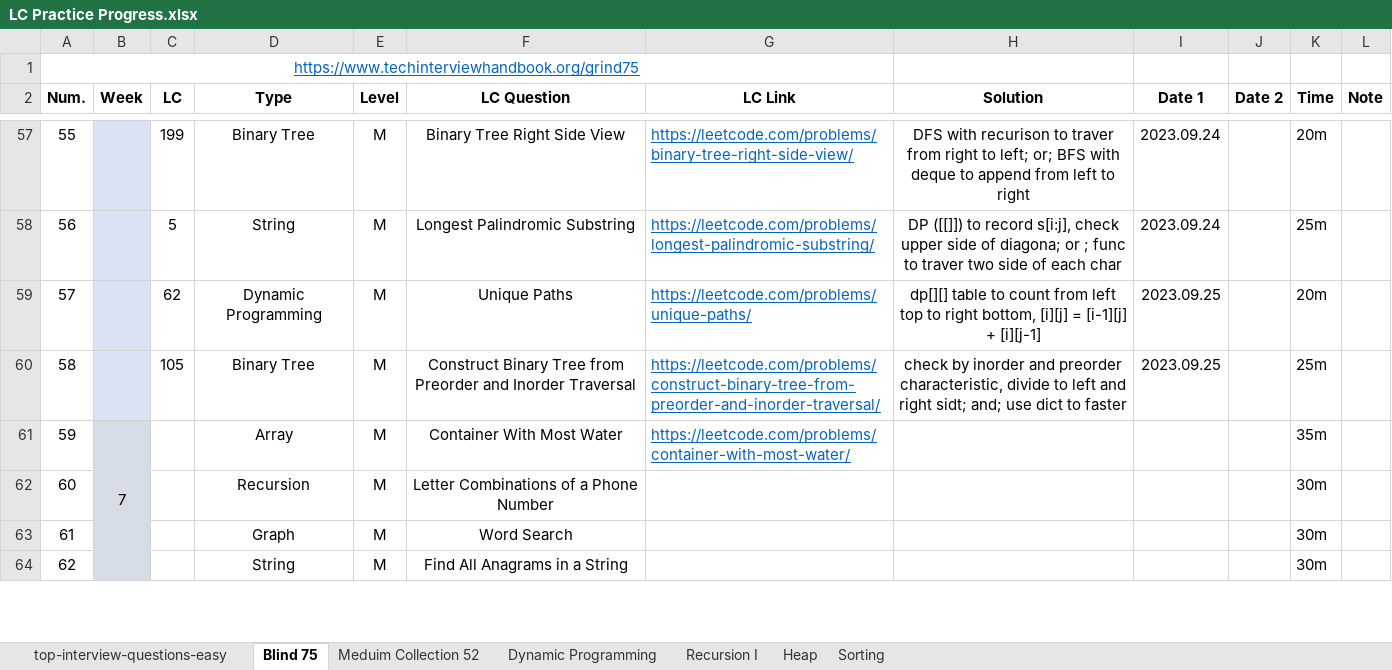
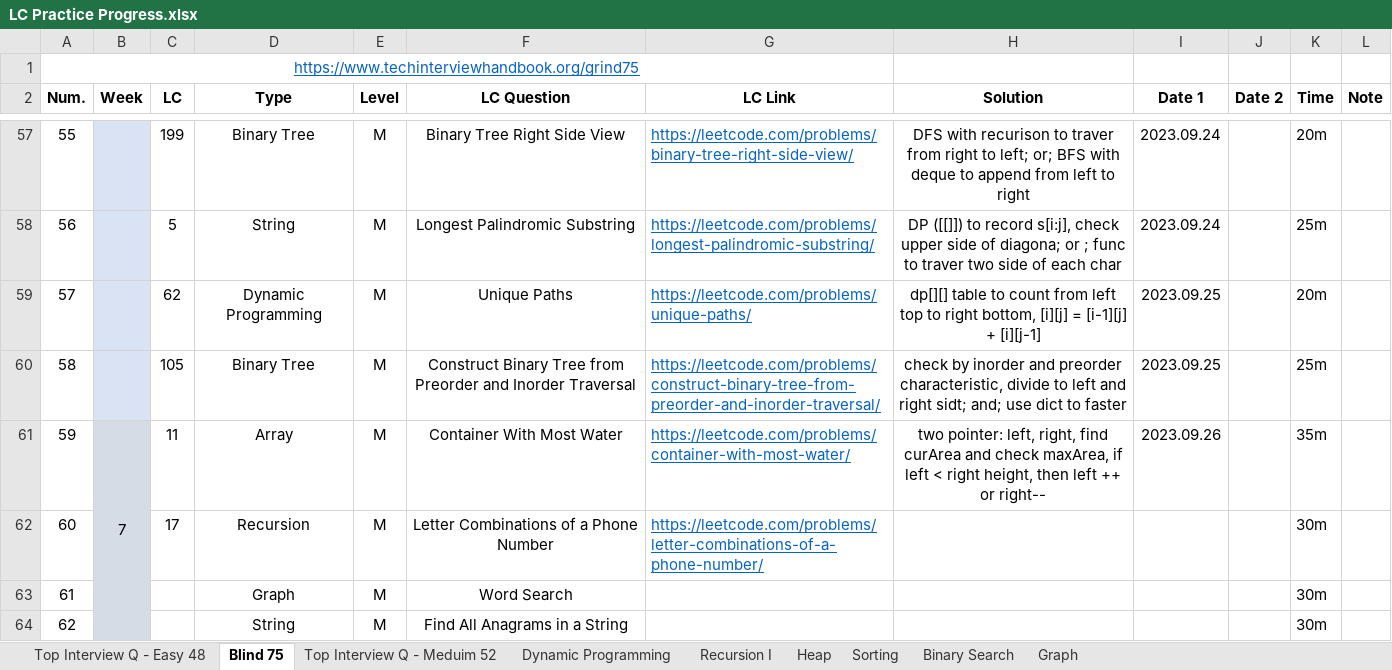
Before and after one commit to Ylieo816/Learning-Leetcode, an Excel workbook: LC Practice Progress.xlsx, sheet Blind 75, drawn as a sheet; only a part is shown, gaps mark what is left out; values as stored, in another font and other column widths than the file's, no borders; the diff names each change by its address in the sheet, - before the commit and + after, or states it on an @@ line.

Commit message:
[20230926] Leetcode - Blind 75 (59)

```diff
--- a/LC Practice Progress.xlsx (sheet Blind 75)
+++ b/LC Practice Progress.xlsx (sheet Blind 75)
-sheet tab: top-interview-questions-easy
+sheet tab: Top Interview Q - Easy 48
-sheet tab: Meduim Collection 52
+sheet tab: Top Interview Q - Meduim 52
+sheet tab: Binary Search
+sheet tab: Graph
-C61 (LC): (empty)
+C61 (LC): 11
-H61 (Solution): (empty)
+H61 (Solution): two pointer: left, right, find curArea and check maxArea, if left < right height, then left ++ or right--
-I61 (Date 1): (empty)
+I61 (Date 1): 2023.09.26
-C62 (LC): (empty)
+C62 (LC): 17
-G62 (LC Link): (empty)
+G62 (LC Link): https://leetcode.com/problems/letter-combinations-of-a-phone-number/
```
Also changed, not shown: 1 other file.
